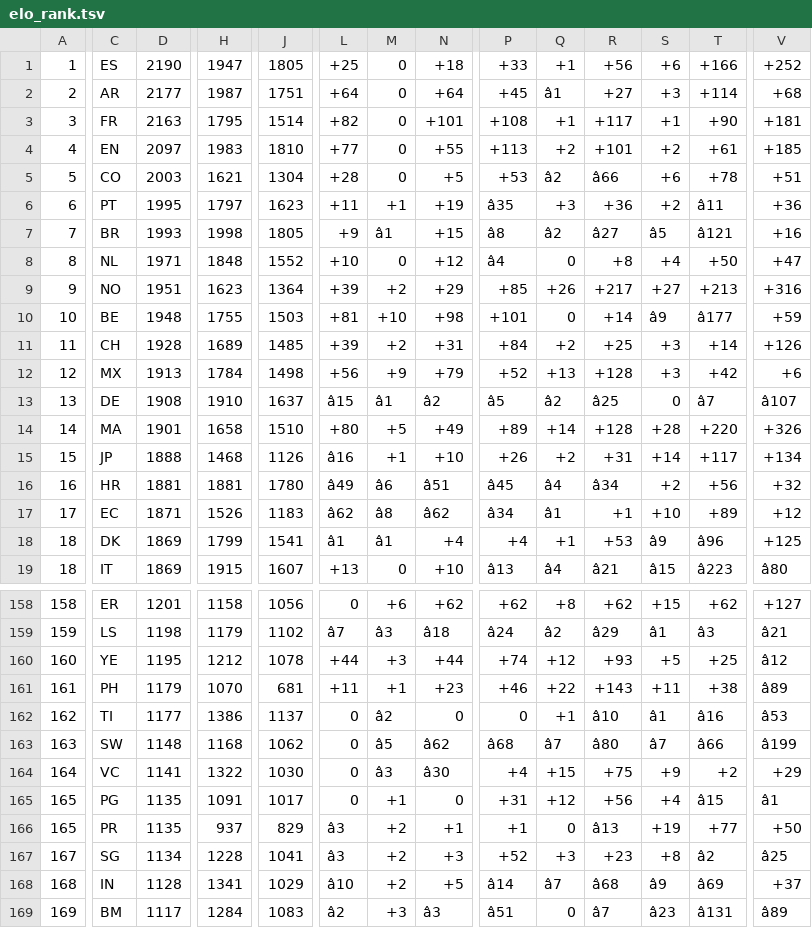
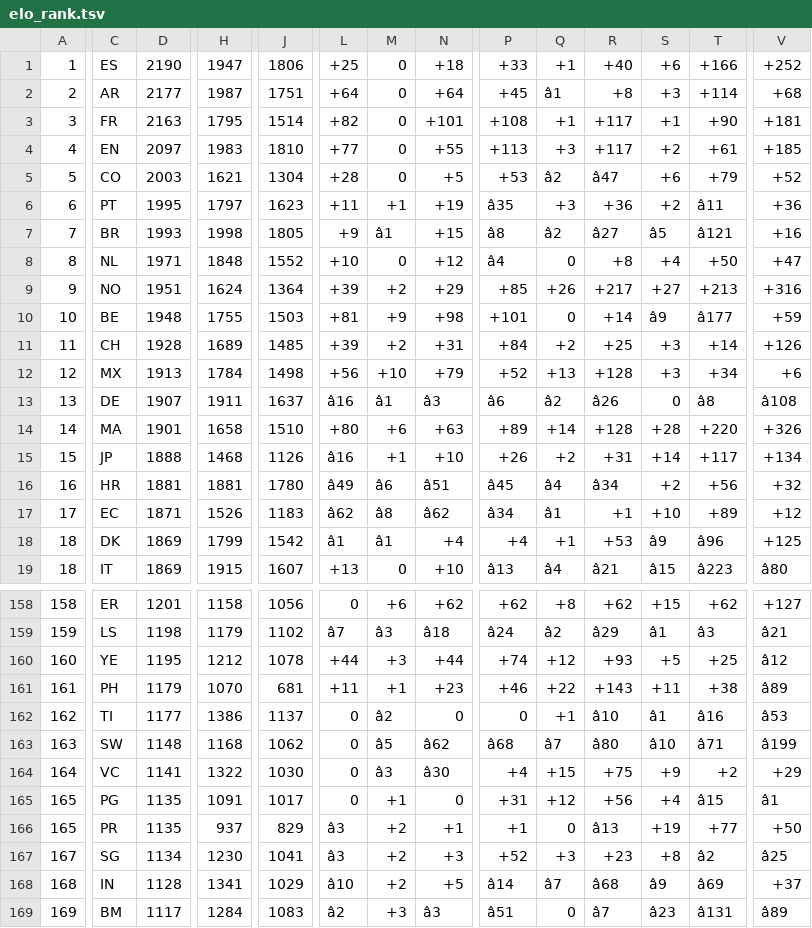
Before and after one commit to born-in-plays-for/mundial-build, a TSV file: pipeline/elo_rank.tsv, drawn as a sheet; only a part is shown, gaps mark what is left out; the diff covers the shown part only; the diff names each change by its address in the sheet, - before the commit and + after, or states it on an @@ line.

```diff
--- a/pipeline/elo_rank.tsv
+++ b/pipeline/elo_rank.tsv
-J1: 1805
+J1: 1806
-R1: +56
+R1: +40
-R2: +27
+R2: +8
-Q4: +2
+Q4: +3
-R4: +101
+R4: +117
-R5: â66
+R5: â47
-T5: +78
+T5: +79
-V5: +51
+V5: +52
-H9: 1623
+H9: 1624
-M10: +10
+M10: +9
-M12: +9
+M12: +10
-T12: +42
+T12: +34
-D13: 1908
+D13: 1907
-H13: 1910
+H13: 1911
-L13: â15
+L13: â16
-N13: â2
+N13: â3
-P13: â5
+P13: â6
-R13: â25
+R13: â26
-T13: â7
+T13: â8
-V13: â107
+V13: â108
-M14: +5
+M14: +6
-N14: +49
+N14: +63
-J18: 1541
+J18: 1542
-S163: â7
+S163: â10
-T163: â66
+T163: â71
-H167: 1228
+H167: 1230
```
Also changed, not shown: 165 edited cells elsewhere in this file.
